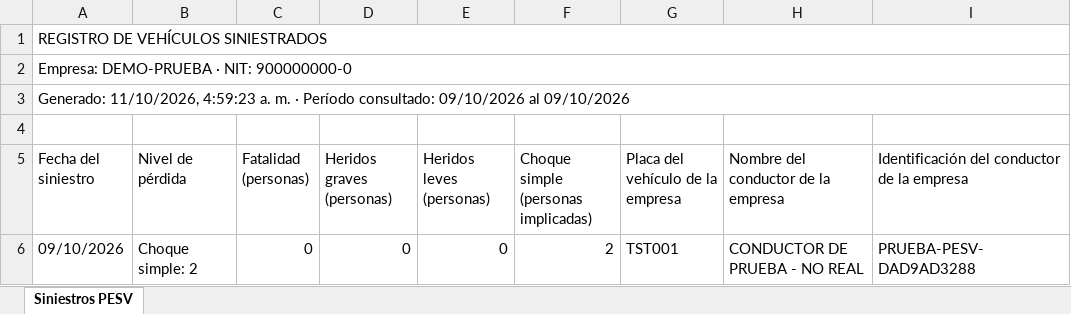
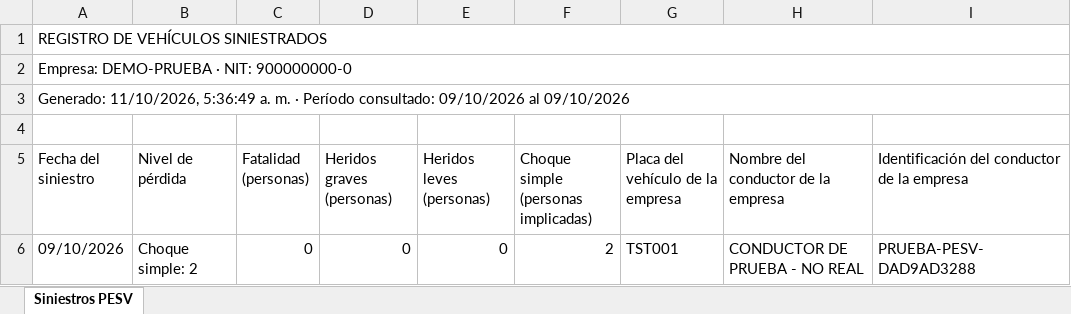
Before and after one commit to 5r9vvwtfpw-netizen/SSTControl.v1, an Excel workbook: attached_assets/DEMO-PRUEBA_prueba_funcional_informe_siniestros_2026-10-09.xlsx, sheet Siniestros PESV, drawn as a sheet; only a part is shown; values as stored, in another font and other column widths than the file's, no borders; the diff names each change by its address in the sheet, - before the commit and + after, or states it on an @@ line.

```diff
--- a/attached_assets/DEMO-PRUEBA_prueba_funcional_informe_siniestros_2026-10-09.xlsx (sheet Siniestros PESV)
+++ b/attached_assets/DEMO-PRUEBA_prueba_funcional_informe_siniestros_2026-10-09.xlsx (sheet Siniestros PESV)
-A3 (Fecha del siniestro): Generado: 11/10/2026, 4:59:23 a. m.…
+A3 (Fecha del siniestro): Generado: 11/10/2026, 5:36:49 a. m.…
```
Also changed, not shown: 4 other files.
